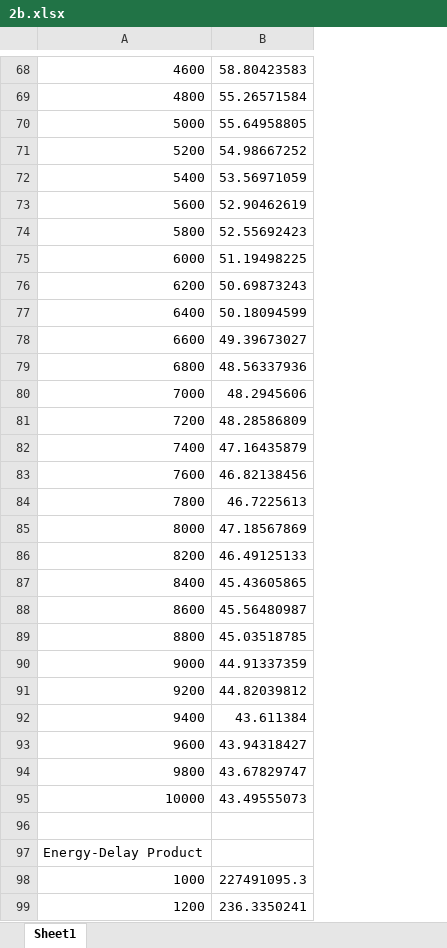
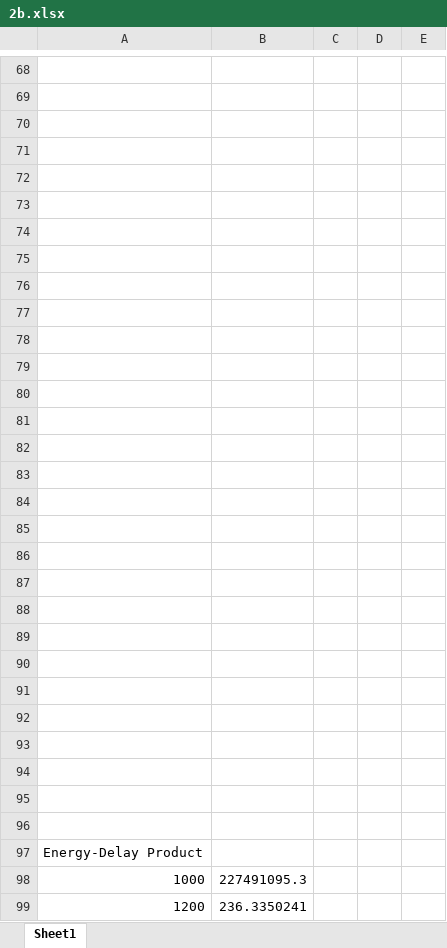
Before and after one commit to ajdupree/ee282_pa2, an Excel workbook: q2_results/2b.xlsx, sheet Sheet1, drawn as a sheet; only a part is shown, gaps mark what is left out; values as stored, in another font and other column widths than the file's, no borders; charts and pictures not drawn; the diff covers the shown part only; the diff names each change by its address in the sheet, - before the commit and + after, or states it on an @@ line.

```diff
--- a/q2_results/2b.xlsx (sheet Sheet1)
+++ b/q2_results/2b.xlsx (sheet Sheet1)
+column C, empty
+column D, empty
+column E, empty
-row 68: 4600 | 58.80423583
+row 68: (empty)
-row 69: 4800 | 55.26571584
+row 69: (empty)
-row 70: 5000 | 55.64958805
+row 70: (empty)
-row 71: 5200 | 54.98667252
+row 71: (empty)
-row 72: 5400 | 53.56971059
+row 72: (empty)
-row 73: 5600 | 52.90462619
+row 73: (empty)
-row 74: 5800 | 52.55692423
+row 74: (empty)
-row 75: 6000 | 51.19498225
+row 75: (empty)
-row 76: 6200 | 50.69873243
+row 76: (empty)
-row 77: 6400 | 50.18094599
+row 77: (empty)
-row 78: 6600 | 49.39673027
+row 78: (empty)
-row 79: 6800 | 48.56337936
+row 79: (empty)
-row 80: 7000 | 48.2945606
+row 80: (empty)
-row 81: 7200 | 48.28586809
+row 81: (empty)
-row 82: 7400 | 47.16435879
+row 82: (empty)
-row 83: 7600 | 46.82138456
+row 83: (empty)
-row 84: 7800 | 46.7225613
+row 84: (empty)
-row 85: 8000 | 47.18567869
+row 85: (empty)
-row 86: 8200 | 46.49125133
+row 86: (empty)
-row 87: 8400 | 45.43605865
+row 87: (empty)
-row 88: 8600 | 45.56480987
+row 88: (empty)
-row 89: 8800 | 45.03518785
+row 89: (empty)
-row 90: 9000 | 44.91337359
+row 90: (empty)
-row 91: 9200 | 44.82039812
+row 91: (empty)
-row 92: 9400 | 43.611384
+row 92: (empty)
-row 93: 9600 | 43.94318427
+row 93: (empty)
-row 94: 9800 | 43.67829747
+row 94: (empty)
-row 95: 10000 | 43.49555073
+row 95: (empty)
```
Also changed, not shown: 1 added row, 1 removed row, 44 moved rows and 37 edited cells elsewhere in this sheet, charts or pictures, q3_results/3b.xlsx, 6 other files.
